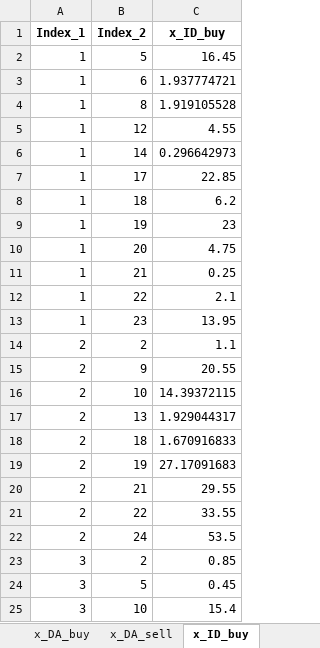
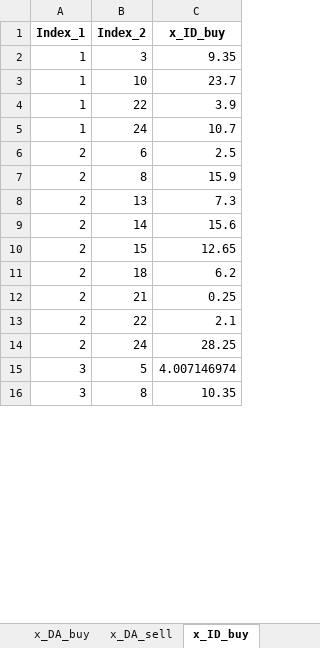
Before and after one commit to Lasseas/Master_repo, an Excel workbook: Results/Variable_Results.xlsx, sheet x_ID_buy, drawn as a sheet; only a part is shown; values as stored, in another font and other column widths than the file's, no borders; removed rows and columns are numbered as before the commit, all else as after; the diff covers the shown part only; the diff names each change by its address in the sheet, - before the commit and + after, or states it on an @@ line.

```diff
--- a/Results/Variable_Results.xlsx (sheet x_ID_buy)
+++ b/Results/Variable_Results.xlsx (sheet x_ID_buy)
-B2 (Index_2): 5
+B2 (Index_2): 3
-C2 (x_ID_buy): 16.45
+C2 (x_ID_buy): 9.35
-B3 (Index_2): 6
+B3 (Index_2): 10
-C3 (x_ID_buy): 1.937774721
+C3 (x_ID_buy): 23.7
-row 4: 1 | 8 | 1.919105528
-row 5: 1 | 12 | 4.55
-row 6: 1 | 14 | 0.296642973
-row 7: 1 | 17 | 22.85
-row 8: 1 | 18 | 6.2
-row 9: 1 | 19 | 23
-row 10: 1 | 20 | 4.75
-row 11: 1 | 21 | 0.25
-C4 (x_ID_buy): 2.1
+C4 (x_ID_buy): 3.9
-B5 (Index_2): 23
+B5 (Index_2): 24
-C5 (x_ID_buy): 13.95
+C5 (x_ID_buy): 10.7
-B6 (Index_2): 2
+B6 (Index_2): 6
-C6 (x_ID_buy): 1.1
+C6 (x_ID_buy): 2.5
-B7 (Index_2): 9
+B7 (Index_2): 8
-C7 (x_ID_buy): 20.55
+C7 (x_ID_buy): 15.9
-row 16: 2 | 10 | 14.39372115
-C8 (x_ID_buy): 1.929044317
+C8 (x_ID_buy): 7.3
+row 9: 2 | 14 | 15.6
+row 10: 2 | 15 | 12.65
-C11 (x_ID_buy): 1.670916833
+C11 (x_ID_buy): 6.2
-row 19: 2 | 19 | 27.17091683
-C12 (x_ID_buy): 29.55
+C12 (x_ID_buy): 0.25
-C13 (x_ID_buy): 33.55
+C13 (x_ID_buy): 2.1
-C14 (x_ID_buy): 53.5
+C14 (x_ID_buy): 28.25
-row 23: 3 | 2 | 0.85
-C15 (x_ID_buy): 0.45
+C15 (x_ID_buy): 4.007146974
-B16 (Index_2): 10
+B16 (Index_2): 8
-C16 (x_ID_buy): 15.4
+C16 (x_ID_buy): 10.35
```
Also changed, not shown: 30 added rows, 17 removed rows and 50 edited cells elsewhere in this sheet, sheet y_out, sheet y_activity, sheet d_flex, sheet y_in, sheet q_SoC, sheet q_discharge, 20 more sheets, Test_data_simple_extended_reduced.xlsx, 46 other files.
